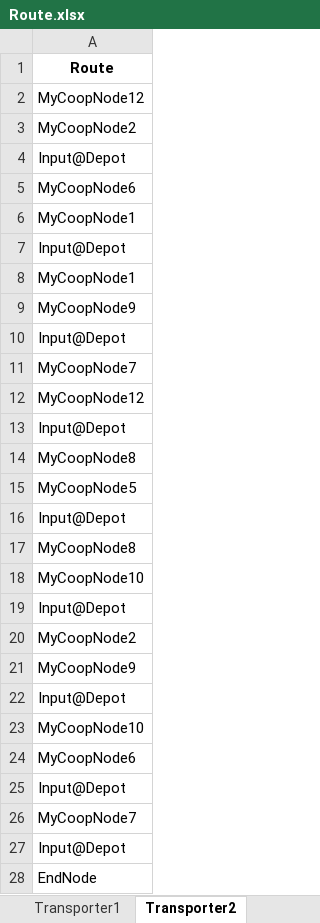
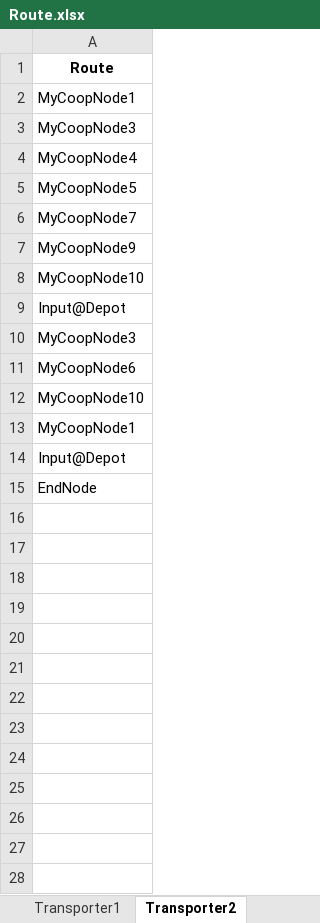
Before and after one commit to ausim/SimioWarehouseSystem, an Excel workbook: Route.xlsx, sheet Transporter2, drawn as a sheet; values as stored, in another font and other column widths than the file's, no borders; removed rows and columns are numbered as before the commit, all else as after; the diff names each change by its address in the sheet, - before the commit and + after, or states it on an @@ line.

Commit message:
V0.3 Update
Adjust the logic for route generator.
Update CoopModel.spfx based on the PickerTransporterCooperation model in SimioExampleModels repository

```diff
--- a/Route.xlsx (sheet Transporter2)
+++ b/Route.xlsx (sheet Transporter2)
-row 2: MyCoopNode12
-row 3: MyCoopNode2
-row 4: Input@Depot
-A3: Input@Depot
+A3: MyCoopNode3
-A4: MyCoopNode1
+A4: MyCoopNode4
-row 15: MyCoopNode5
+row 5: MyCoopNode5
-row 11: MyCoopNode7
+row 6: MyCoopNode7
-row 10: Input@Depot
-row 12: MyCoopNode12
-row 13: Input@Depot
-row 14: MyCoopNode8
-row 16: Input@Depot
-row 17: MyCoopNode8
-A10: MyCoopNode2
+A10: MyCoopNode3
-row 21: MyCoopNode9
-row 22: Input@Depot
-row 5: MyCoopNode6
+row 11: MyCoopNode6
-row 24: MyCoopNode6
-row 25: Input@Depot
-row 26: MyCoopNode7
+row 13: MyCoopNode1
```
Also changed, not shown: sheet Picker2, sheet Picker1, sheet Transporter1, sheet Transporter3, Order_Skus.xlsx, 4 other files.
